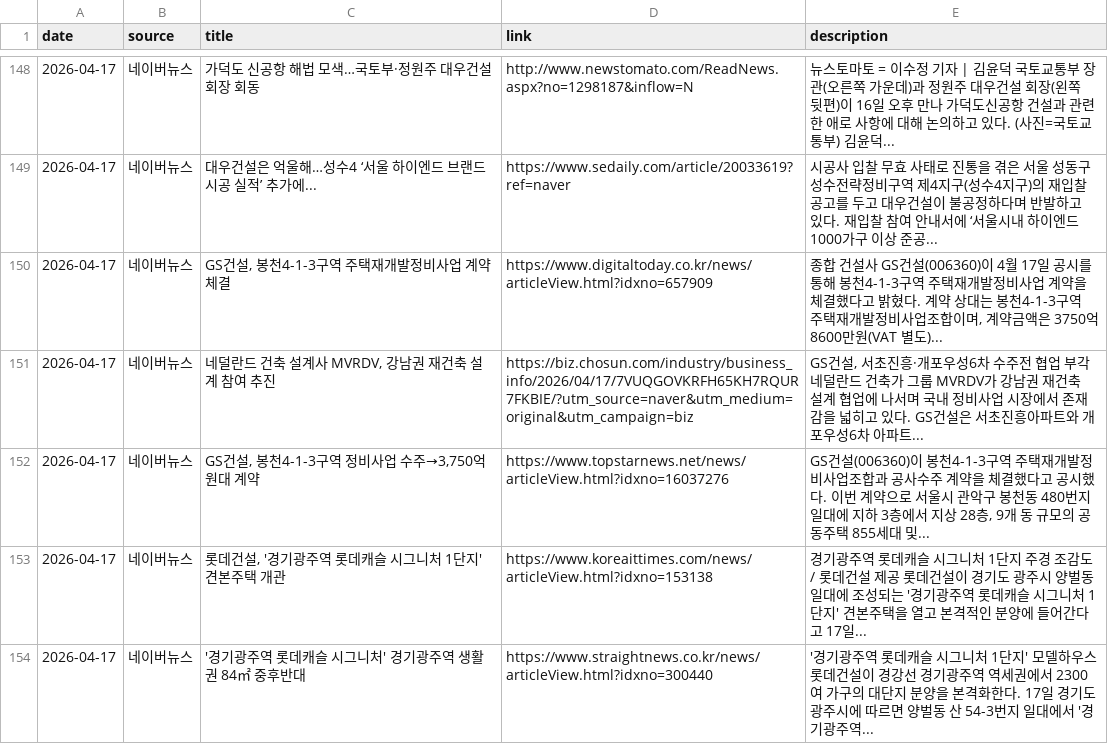
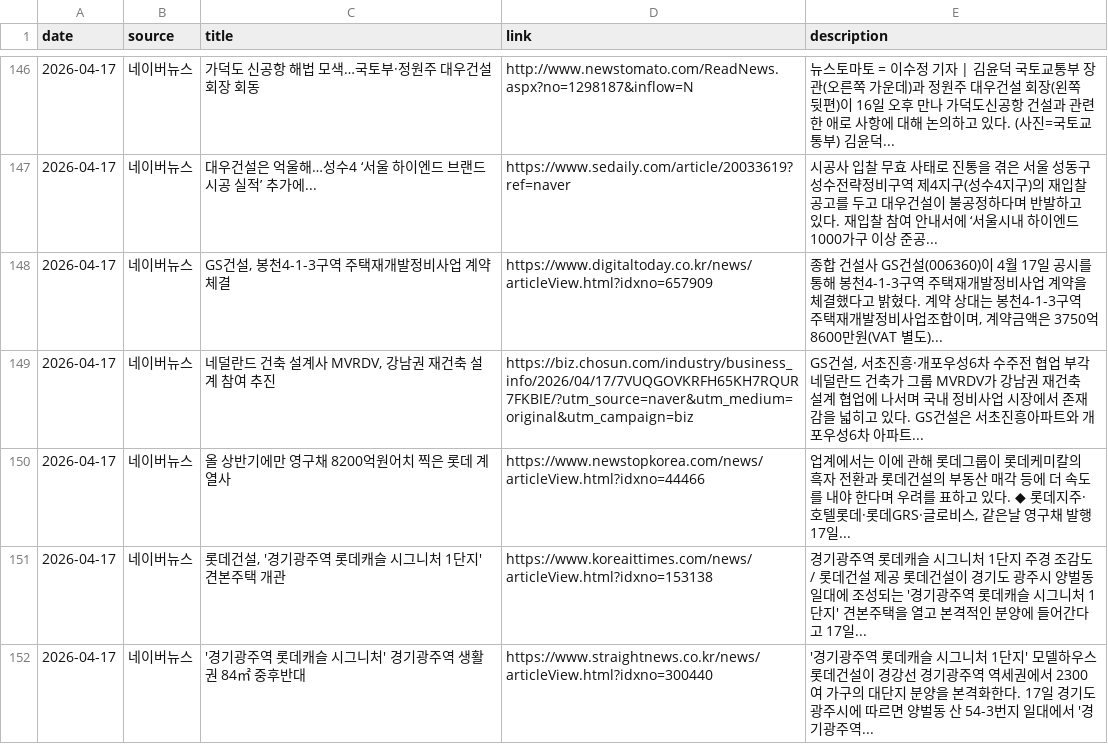
Before and after one commit to hdec-daily-news/hdec-daily-news.github.io, a CSV file: 현대건설_뉴스_종합.csv, drawn as a sheet; only a part is shown, gaps mark what is left out; the diff covers the shown part only.

```diff
--- a/현대건설_뉴스_종합.csv
+++ b/현대건설_뉴스_종합.csv
@@ -151,3 +149,3 @@
 2026-04-17,네이버뉴스,"네덜란드 건축 설계사 MVRDV, 강남권 재건축 설계 참여 추진",https://biz.chosun.com/industry/business_info/2026/04/17/7VUQGOVKRFH65KH7RQUR7FKBIE/?utm_source=naver&utm_medium=original&utm_campaign=biz,"GS건설, 서초진흥·개포우성6차 수주전 협업 부각 네덜란드 건축가 그룹 MVRDV가 강남권 재건축 설계 협업에 나서며 국내 정비사업 시장에서 존재감을 넓히고 있다. GS건설은 서초진흥아파트와 개포우성6차 아파트... "
-2026-04-17,네이버뉴스,"GS건설, 봉천4-1-3구역 정비사업 수주→3,750억 원대 계약",https://www.topstarnews.net/news/articleView.html?idxno=16037276,"GS건설(006360)이 봉천4-1-3구역 주택재개발정비사업조합과 공사수주 계약을 체결했다고 공시했다. 이번 계약으로 서울시 관악구 봉천동 480번지 일대에 지하 3층에서 지상 28층, 9개 동 규모의 공동주택 855세대 및... "
+2026-04-17,네이버뉴스,올 상반기에만 영구채 8200억원어치 찍은 롯데 계열사,https://www.newstopkorea.com/news/articleView.html?idxno=44466,"업계에서는 이에 관해 롯데그룹이 롯데케미칼의 흑자 전환과 롯데건설의 부동산 매각 등에 더 속도를 내야 한다며 우려를 표하고 있다. ◆ 롯데지주·호텔롯데·롯데GRS·글로비스, 같은날 영구채 발행 17일... "
 2026-04-17,네이버뉴스,"롯데건설, '경기광주역 롯데캐슬 시그니처 1단지' 견본주택 개관",https://www.koreaittimes.com/news/articleView.html?idxno=153138,경기광주역 롯데캐슬 시그니처 1단지 주경 조감도/ 롯데건설 제공 롯데건설이 경기도 광주시 양벌동 일대에 조성되는 '경기광주역 롯데캐슬 시그니처 1단지' 견본주택을 열고 본격적인 분양에 들어간다고 17일...
```
Also changed, not shown: 8 added rows, 11 removed rows and 9 moved rows elsewhere in this file, 3 other files.
